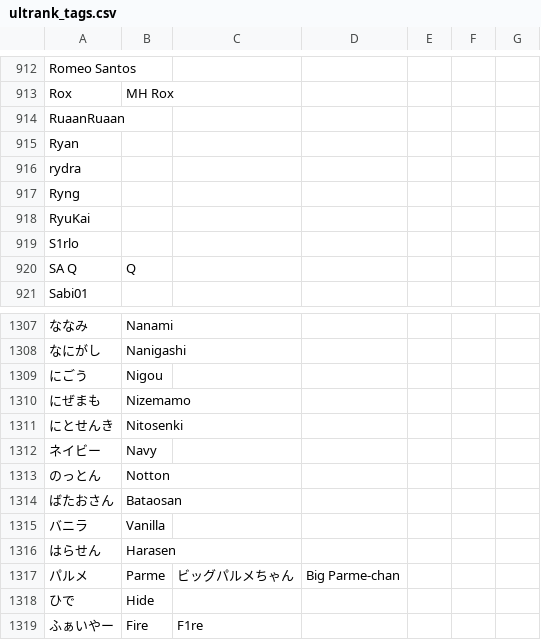
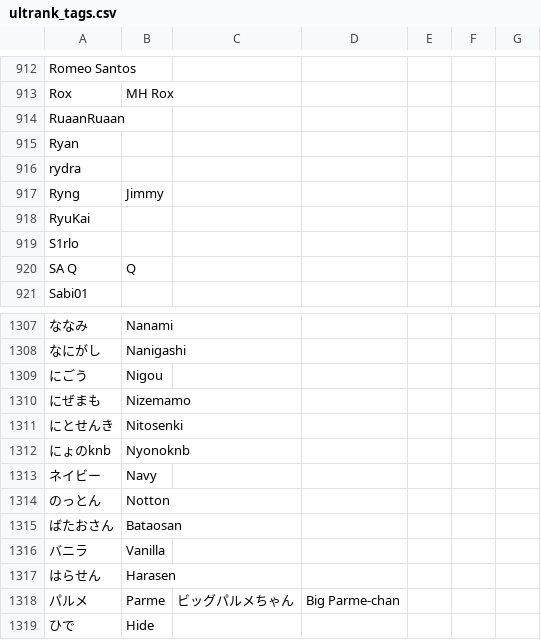
Before and after one commit to kenniky/ultrank-scoring, a CSV file: ultrank_tags.csv, drawn as a sheet; only a part is shown, gaps mark what is left out; the shorter side is filled out with more unchanged rows; the diff names each change by its address in the sheet, - before the commit and + after, or states it on an @@ line.

```diff
--- a/ultrank_tags.csv
+++ b/ultrank_tags.csv
-B917: (empty)
+B917: Jimmy
+row 1312: にょのknb | Nyonoknb
```
Also changed, not shown: ultrank_players.csv.
